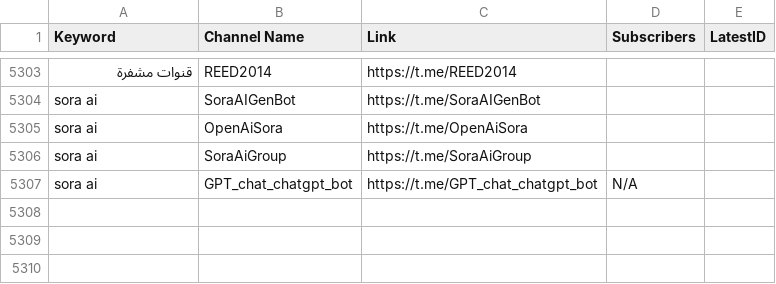
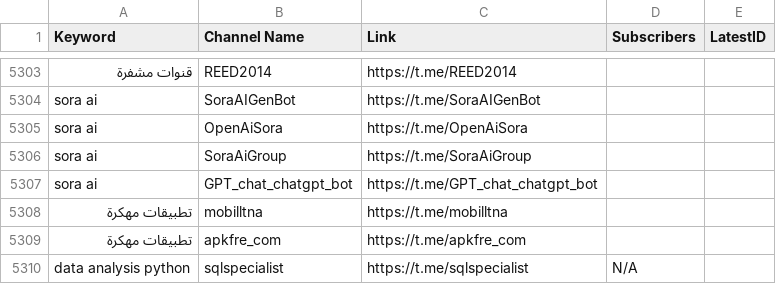
Before and after one commit to MoFlow00/Signal-X, a CSV file: telegram_data.csv, drawn as a sheet; only a part is shown, gaps mark what is left out.

```diff
--- a/telegram_data.csv
+++ b/telegram_data.csv
@@ -5306,2 +5306,5 @@ sora ai,OpenAiSora,https://t.me/OpenAiSora,,
 sora ai,SoraAiGroup,https://t.me/SoraAiGroup,,
-sora ai,GPT_chat_chatgpt_bot,https://t.me/GPT_chat_chatgpt_bot,N/A,
+sora ai,GPT_chat_chatgpt_bot,https://t.me/GPT_chat_chatgpt_bot,,
+تطبيقات مهكرة,mobilltna,https://t.me/mobilltna,,
+تطبيقات مهكرة,apkfre_com,https://t.me/apkfre_com,,
+data analysis python,sqlspecialist,https://t.me/sqlspecialist,N/A,
```
Also changed, not shown: 1 other file.
